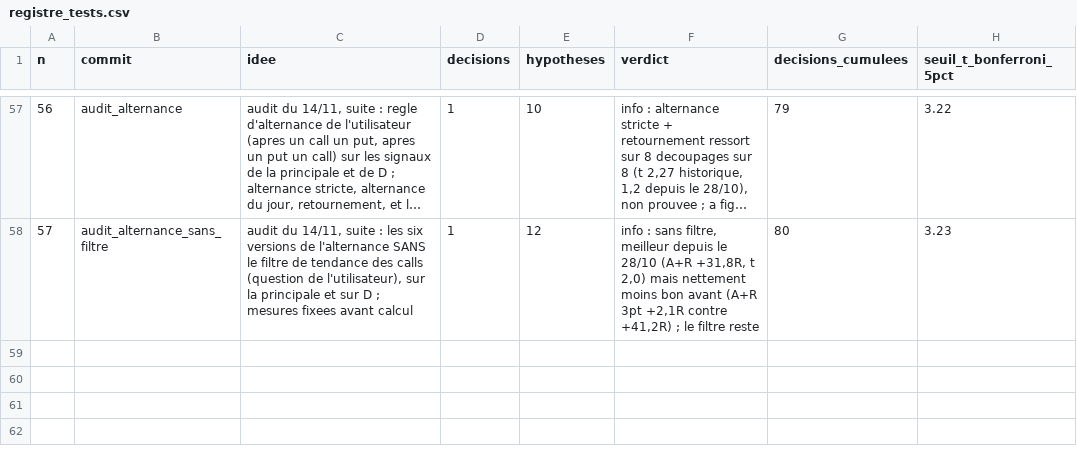
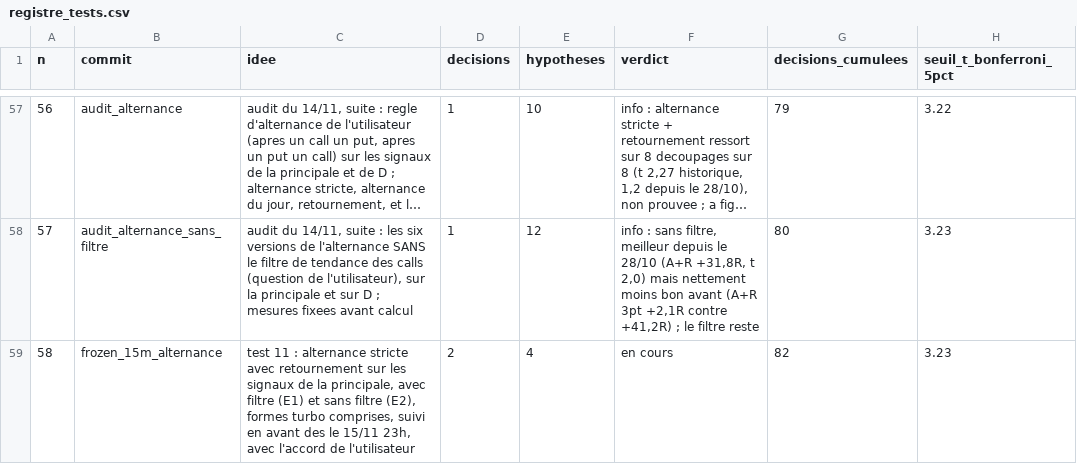
Before and after one commit to loljack01/AutoTrader, a CSV file: docs/registre_tests.csv, drawn as a sheet; only a part is shown, gaps mark what is left out; long unchanged cells end in …; the diff names each change by its address in the sheet, - before the commit and + after, or states it on an @@ line.

```diff
--- a/docs/registre_tests.csv
+++ b/docs/registre_tests.csv
+row 59: 58 | frozen_15m_alternance | test 11 : alternance stricte avec retournement sur les signaux de la principale, avec filtre (E1) et sans filtre (E2), formes turbo comprises, suivi en avant des le 15/11 23h, avec l'accord de l'utilisateur | 2 | 4 | en cours | 82 | 3.23
```
Also changed, not shown: 3 other files.
